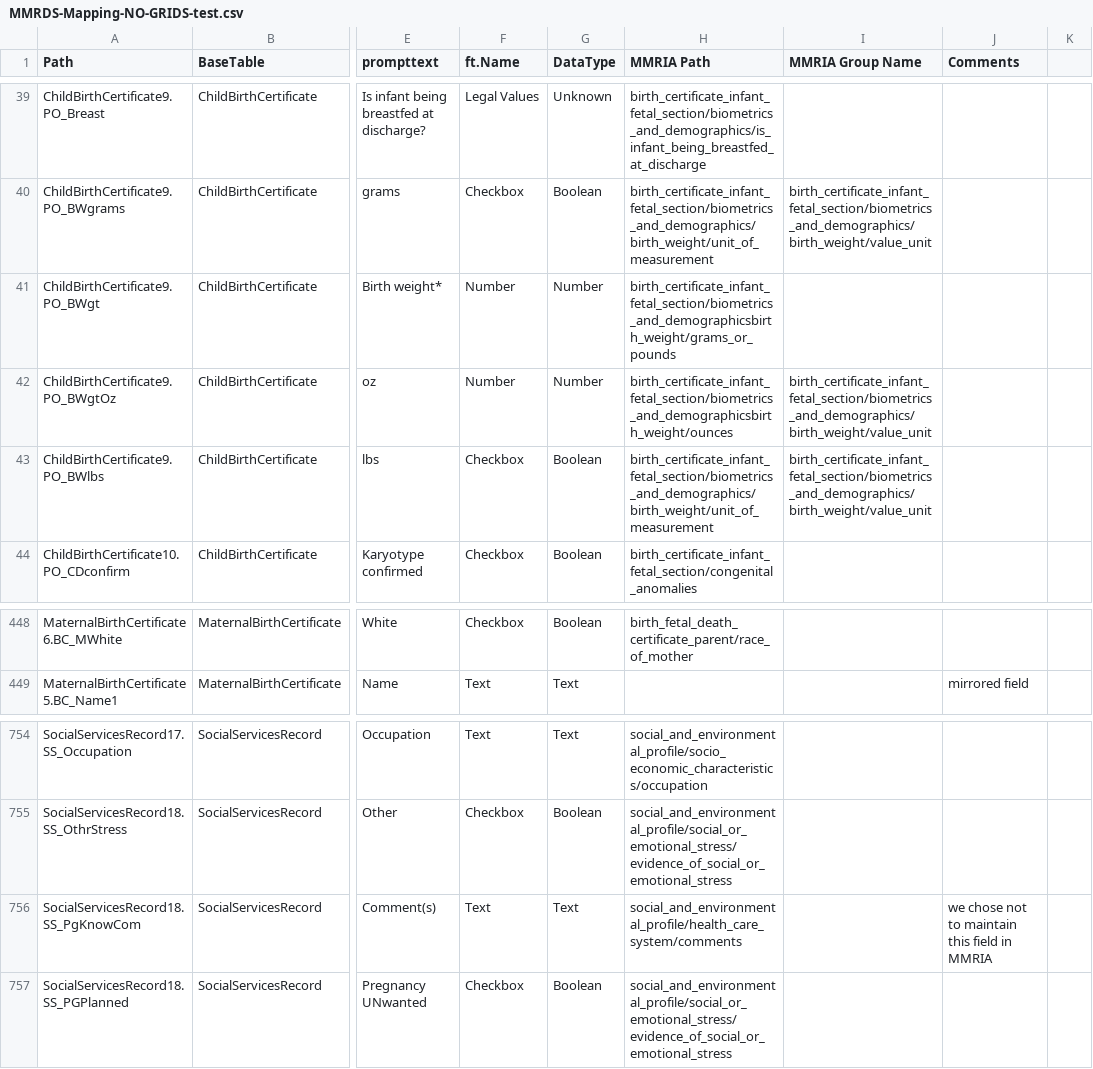
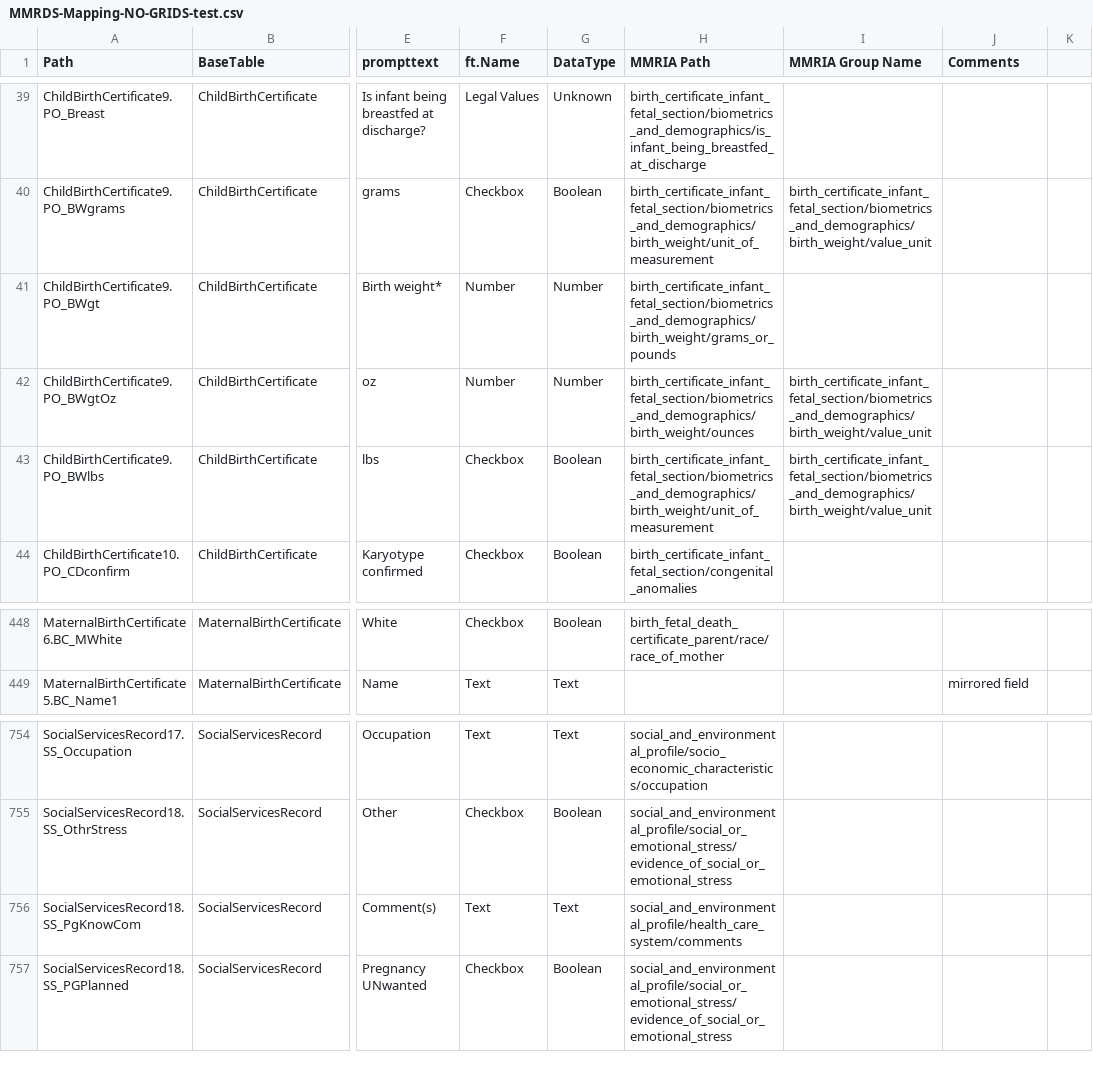
Before and after one commit to icuseven/MMRDS, a CSV file: source-code/scratch/owin/mmrds-importer/mapping-file-set/MMRDS-Mapping-NO-GRIDS-test.csv, drawn as a sheet; only a part is shown, gaps mark what is left out; the diff covers the shown part only; the diff names each change by its address in the sheet, - before the commit and + after, or states it on an @@ line.

```diff
--- a/source-code/scratch/owin/mmrds-importer/mapping-file-set/MMRDS-Mapping-NO-GRIDS-test.csv
+++ b/source-code/scratch/owin/mmrds-importer/mapping-file-set/MMRDS-Mapping-NO-GRIDS-test.csv
-H41 (MMRIA Path): birth_certificate_infant_fetal_section/biometrics_and_demographicsbirth_weight/grams_or_pounds
+H41 (MMRIA Path): birth_certificate_infant_fetal_section/biometrics_and_demographics/birth_weight/grams_or_pounds
-H42 (MMRIA Path): birth_certificate_infant_fetal_section/biometrics_and_demographicsbirth_weight/ounces
+H42 (MMRIA Path): birth_certificate_infant_fetal_section/biometrics_and_demographics/birth_weight/ounces
-H448 (MMRIA Path): birth_fetal_death_certificate_parent/race_of_mother
+H448 (MMRIA Path): birth_fetal_death_certificate_parent/race/race_of_mother
-J756 (Comments): we chose not to maintain this field in MMRIA
+J756 (Comments): (empty)
```
Also changed, not shown: 25 edited cells elsewhere in this file.
